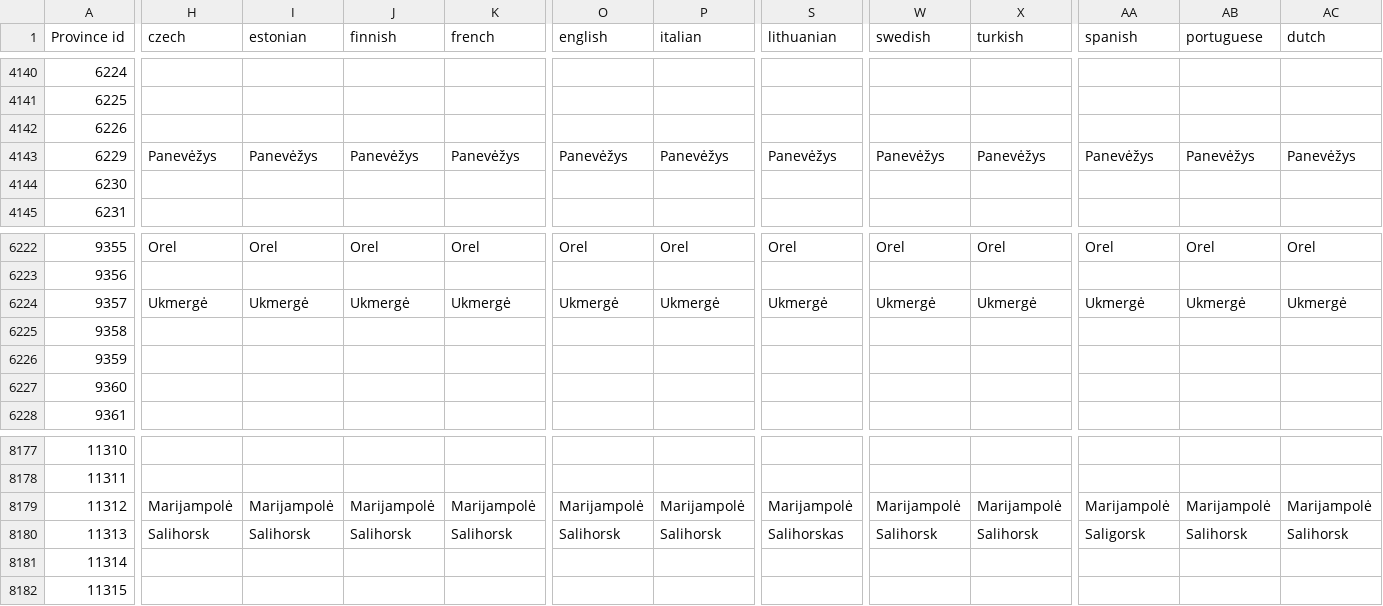
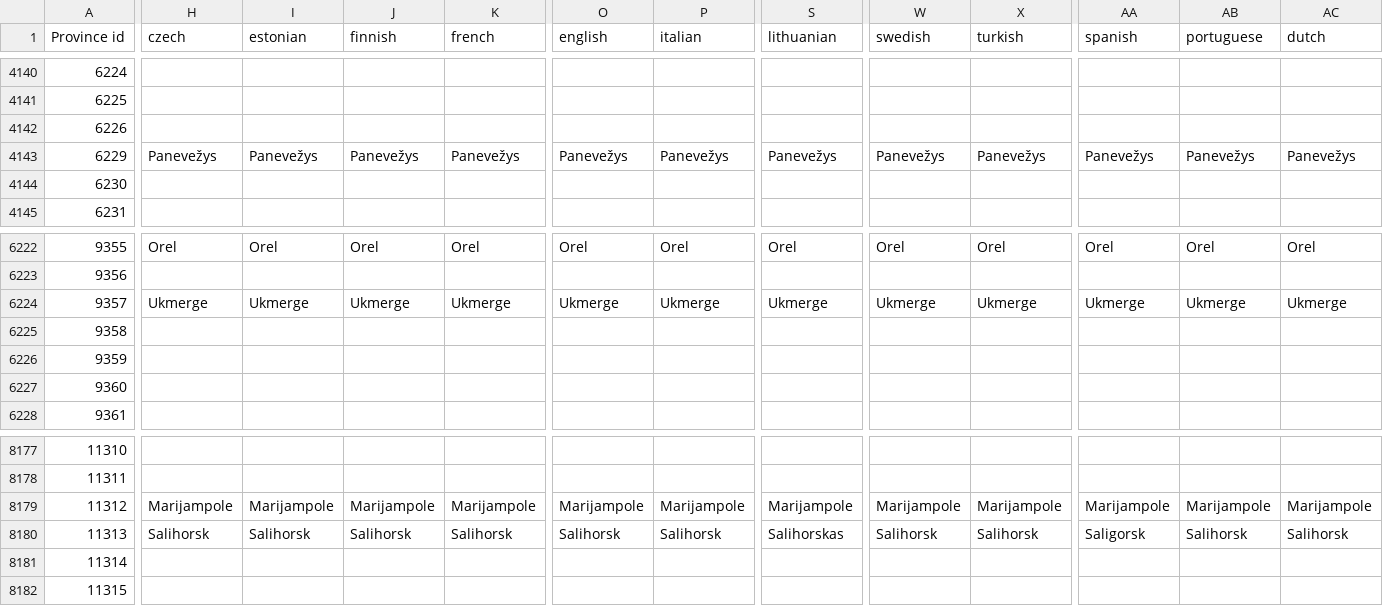
Before and after one commit to Winnfielder/Automatic-City-and-State-name-changer, a CSV file: provinces.csv, drawn as a sheet; only a part is shown, gaps mark what is left out; the diff covers the shown part only; the diff names each change by its address in the sheet, - before the commit and + after, or states it on an @@ line.

Commit message:
Cecenia fix
Lithuania e-dot removed everywhere

```diff
--- a/provinces.csv
+++ b/provinces.csv
-H4143 (czech): Panevėžys
+H4143 (czech): Panevežys
-I4143 (estonian): Panevėžys
+I4143 (estonian): Panevežys
-J4143 (finnish): Panevėžys
+J4143 (finnish): Panevežys
-K4143 (french): Panevėžys
+K4143 (french): Panevežys
-O4143 (english): Panevėžys
+O4143 (english): Panevežys
-P4143 (italian): Panevėžys
+P4143 (italian): Panevežys
-S4143 (lithuanian): Panevėžys
+S4143 (lithuanian): Panevežys
-W4143 (swedish): Panevėžys
+W4143 (swedish): Panevežys
-X4143 (turkish): Panevėžys
+X4143 (turkish): Panevežys
-AA4143 (spanish): Panevėžys
+AA4143 (spanish): Panevežys
-AB4143 (portuguese): Panevėžys
+AB4143 (portuguese): Panevežys
-AC4143 (dutch): Panevėžys
+AC4143 (dutch): Panevežys
-H6224 (czech): Ukmergė
+H6224 (czech): Ukmerge
-I6224 (estonian): Ukmergė
+I6224 (estonian): Ukmerge
-J6224 (finnish): Ukmergė
+J6224 (finnish): Ukmerge
-K6224 (french): Ukmergė
+K6224 (french): Ukmerge
-O6224 (english): Ukmergė
+O6224 (english): Ukmerge
-P6224 (italian): Ukmergė
+P6224 (italian): Ukmerge
-S6224 (lithuanian): Ukmergė
+S6224 (lithuanian): Ukmerge
-W6224 (swedish): Ukmergė
+W6224 (swedish): Ukmerge
-X6224 (turkish): Ukmergė
+X6224 (turkish): Ukmerge
-AA6224 (spanish): Ukmergė
+AA6224 (spanish): Ukmerge
-AB6224 (portuguese): Ukmergė
+AB6224 (portuguese): Ukmerge
-AC6224 (dutch): Ukmergė
+AC6224 (dutch): Ukmerge
-H8179 (czech): Marijampolė
+H8179 (czech): Marijampole
-I8179 (estonian): Marijampolė
+I8179 (estonian): Marijampole
-J8179 (finnish): Marijampolė
+J8179 (finnish): Marijampole
-K8179 (french): Marijampolė
+K8179 (french): Marijampole
-O8179 (english): Marijampolė
+O8179 (english): Marijampole
-P8179 (italian): Marijampolė
+P8179 (italian): Marijampole
-S8179 (lithuanian): Marijampolė
+S8179 (lithuanian): Marijampole
-W8179 (swedish): Marijampolė
+W8179 (swedish): Marijampole
-X8179 (turkish): Marijampolė
+X8179 (turkish): Marijampole
-AA8179 (spanish): Marijampolė
+AA8179 (spanish): Marijampole
-AB8179 (portuguese): Marijampolė
+AB8179 (portuguese): Marijampole
-AC8179 (dutch): Marijampolė
+AC8179 (dutch): Marijampole
```
Also changed, not shown: 72 edited cells elsewhere in this file, states.csv.
